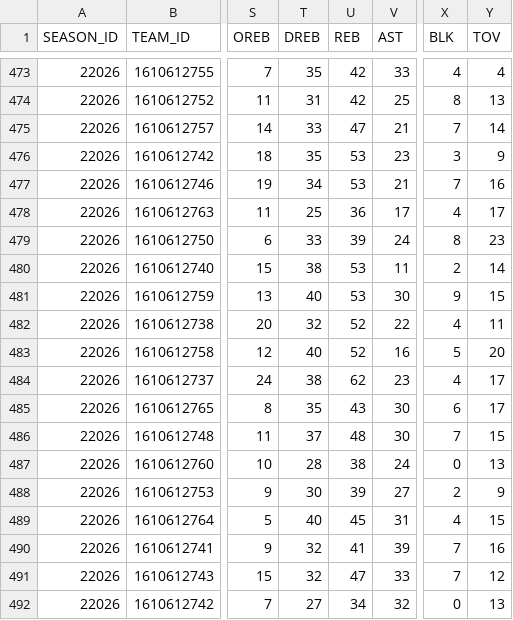
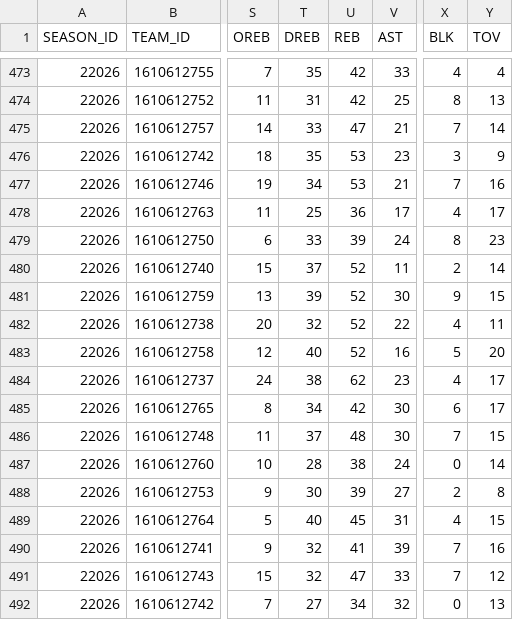
Before and after one commit to amill980/nba-model, a CSV file: games/team_games_2026-27_Regular_Season.csv, drawn as a sheet; only a part is shown, gaps mark what is left out; the diff names each change by its address in the sheet, - before the commit and + after, or states it on an @@ line.

```diff
--- a/games/team_games_2026-27_Regular_Season.csv
+++ b/games/team_games_2026-27_Regular_Season.csv
-T480 (DREB): 38
+T480 (DREB): 37
-U480:U481 (REB): 53
+U480:U481 (REB): 52
-T481 (DREB): 40
+T481 (DREB): 39
-T485 (DREB): 35
+T485 (DREB): 34
-U485 (REB): 43
+U485 (REB): 42
-Y487 (TOV): 13
+Y487 (TOV): 14
-Y488 (TOV): 9
+Y488 (TOV): 8
```
Also changed, not shown: 1 other file.
